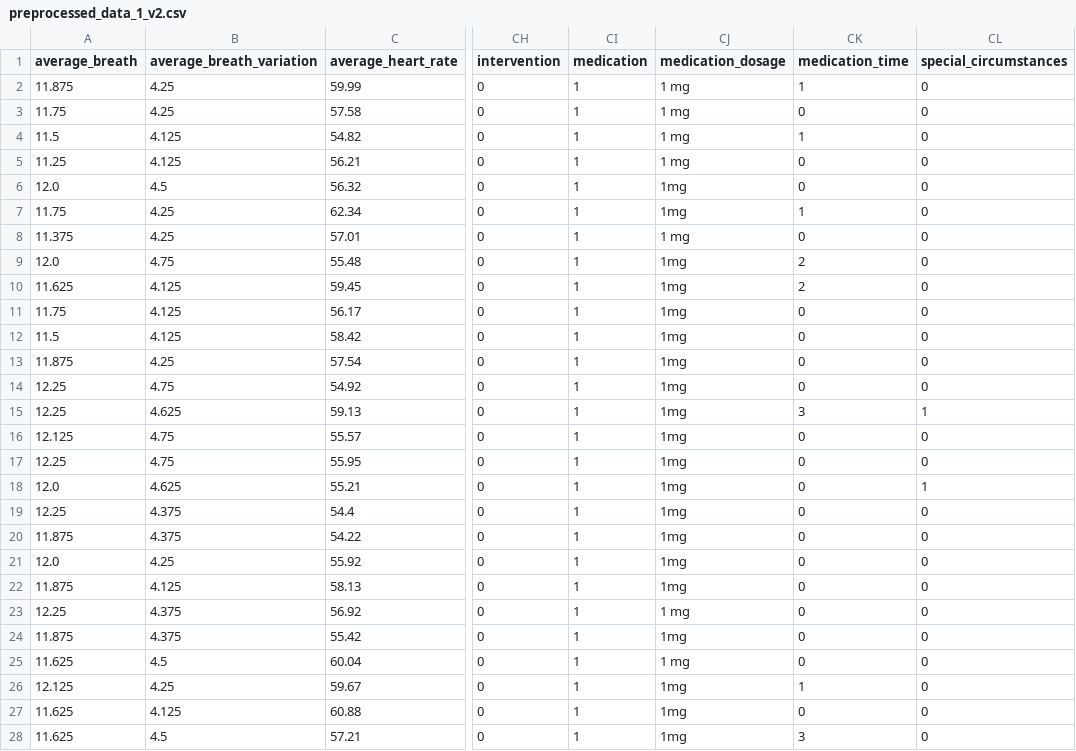
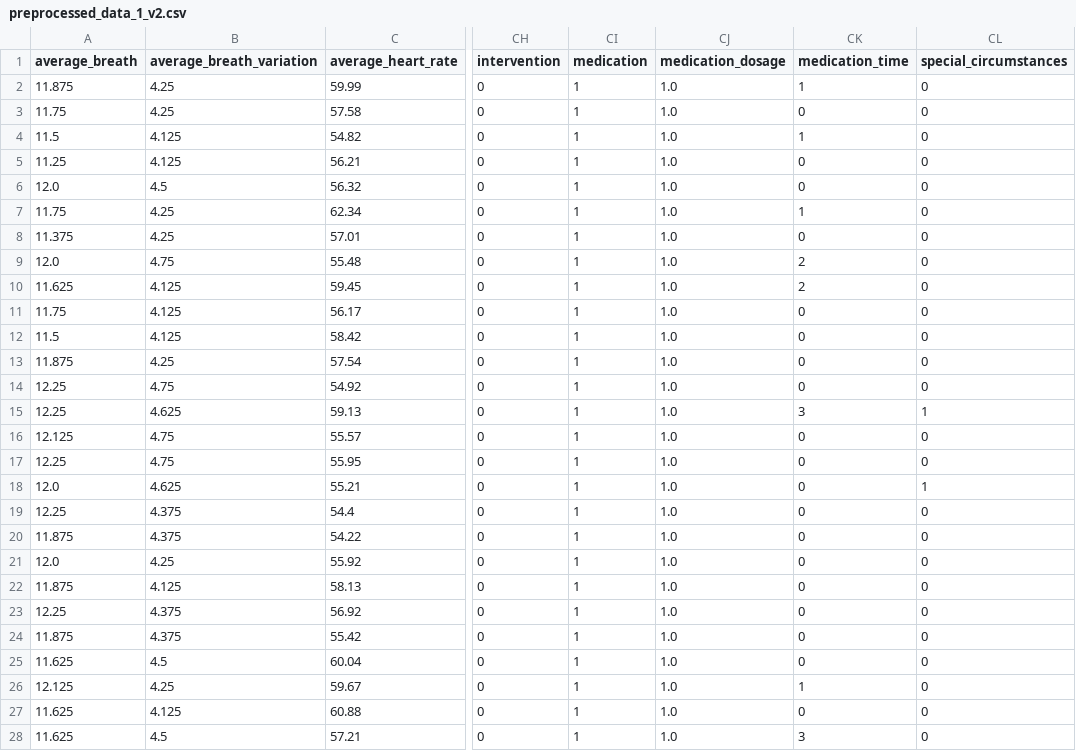
Before and after one commit to thalianajjar/internship_code, a CSV file: data/preprocessed/preprocessed_data_1_v2.csv, drawn as a sheet; only a part is shown, gaps mark what is left out; the diff covers the shown part only; the diff names each change by its address in the sheet, - before the commit and + after, or states it on an @@ line.

Commit message:
finalized preprocessed of questionnaire iteartion 2

```diff
--- a/data/preprocessed/preprocessed_data_1_v2.csv
+++ b/data/preprocessed/preprocessed_data_1_v2.csv
-CJ2:CJ5 (medication_dosage): 1 mg
+CJ2:CJ5 (medication_dosage): 1.0
-CJ6:CJ7 (medication_dosage): 1mg
+CJ6:CJ7 (medication_dosage): 1.0
-CJ8 (medication_dosage): 1 mg
+CJ8 (medication_dosage): 1.0
-CJ9:CJ22 (medication_dosage): 1mg
+CJ9:CJ22 (medication_dosage): 1.0
-CJ23 (medication_dosage): 1 mg
+CJ23 (medication_dosage): 1.0
-CJ24 (medication_dosage): 1mg
+CJ24 (medication_dosage): 1.0
-CJ25 (medication_dosage): 1 mg
+CJ25 (medication_dosage): 1.0
-CJ26:CJ28 (medication_dosage): 1mg
+CJ26:CJ28 (medication_dosage): 1.0
```
Also changed, not shown: 28 edited cells elsewhere in this file, data/preprocessed/preprocessed_questionnaires_1_v2.csv, 2 other files.
